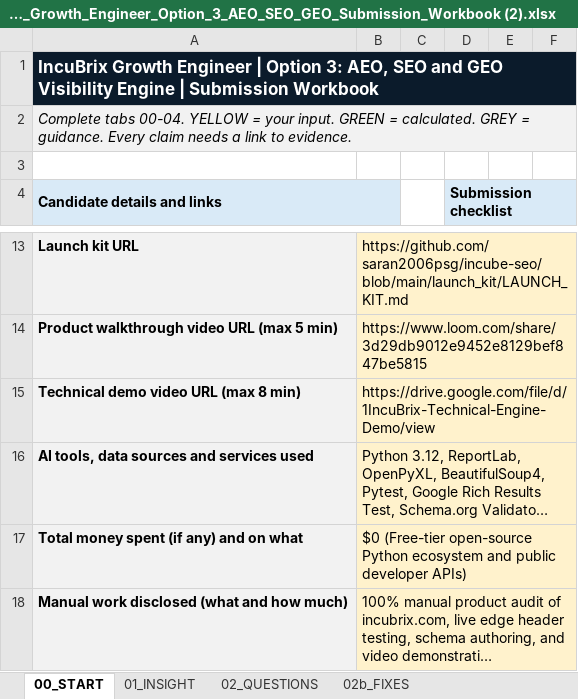
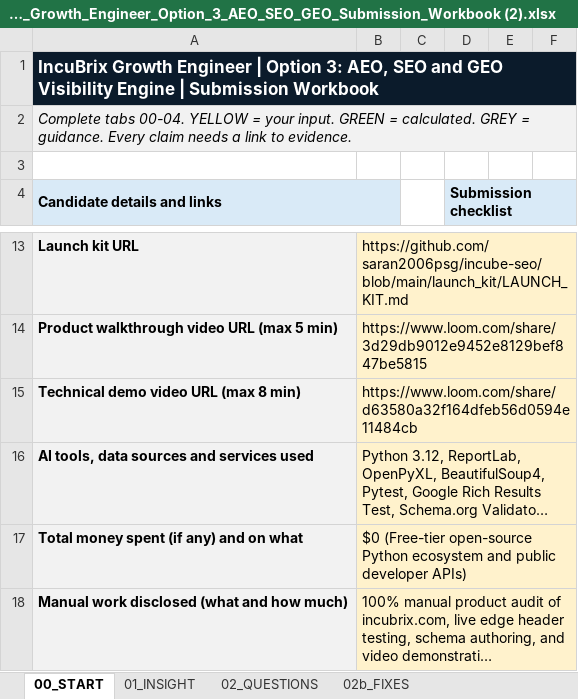
Before and after one commit to saran2006psg/incube-seo, an Excel workbook: IncuBrix_2027_Growth_Engineer_Option_3_AEO_SEO_GEO_Submission_Workbook (2).xlsx, sheet 00_START, drawn as a sheet; only a part is shown, gaps mark what is left out; long unchanged cells end in …; values as stored, in another font and other column widths than the file's, no borders; the diff names each change by its address in the sheet, - before the commit and + after, or states it on an @@ line.

Commit message:
feat(video): add Video 2 technical engine demo Loom recording link and update official workbooks and PDFs

```diff
--- a/IncuBrix_2027_Growth_Engineer_Option_3_AEO_SEO_GEO_Submission_Workbook (2).xlsx (sheet 00_START)
+++ b/IncuBrix_2027_Growth_Engineer_Option_3_AEO_SEO_GEO_Submission_Workbook (2).xlsx (sheet 00_START)
-B15: https://drive.google.com/file/d/1IncuBrix-Technical-Engine-Demo/view
+B15: https://www.loom.com/share/d63580a32f164dfeb56d0594e11484cb
```
Also changed, not shown: submission_workbook.xlsx, 11 other files.
